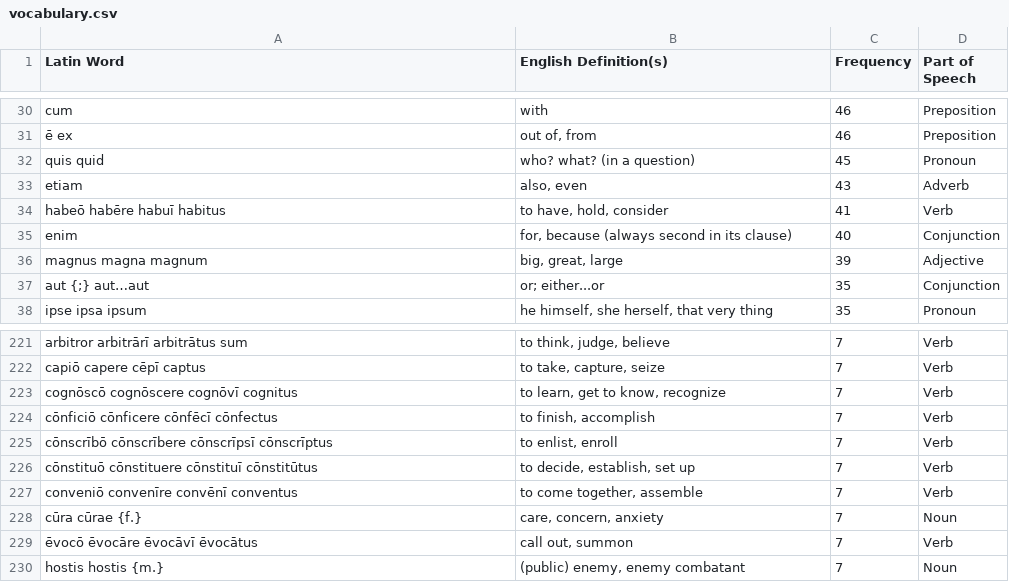
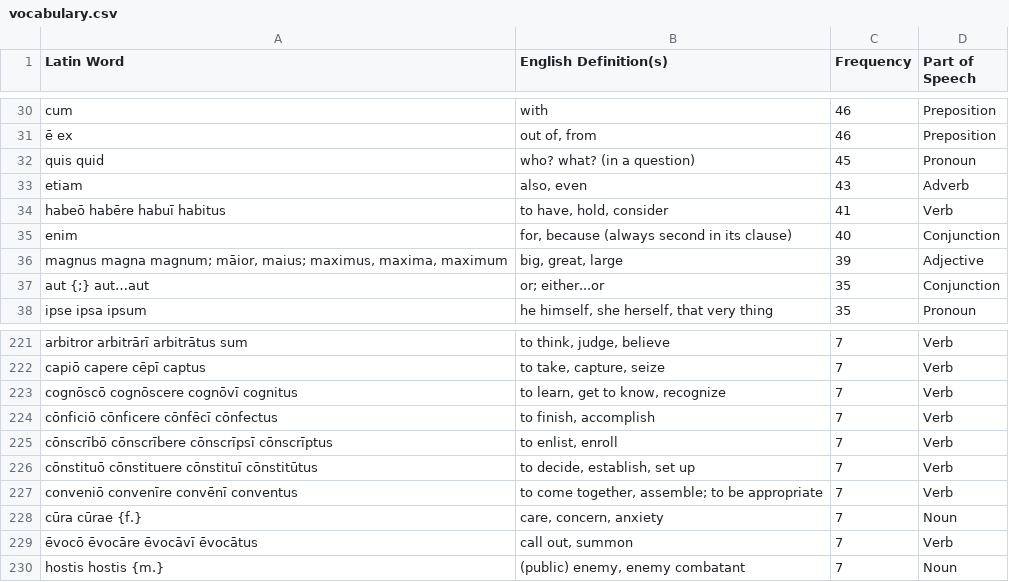
Before and after one commit to samuelshotchkiss-jpg/latindictionary-ece2526, a CSV file: vocabulary.csv, drawn as a sheet; only a part is shown, gaps mark what is left out; the diff names each change by its address in the sheet, - before the commit and + after, or states it on an @@ line.

Commit message:
Update vocabulary.csv
Added new headwords for magnus, definitions for conveniō

```diff
--- a/vocabulary.csv
+++ b/vocabulary.csv
-A36 (Latin Word): magnus magna magnum
+A36 (Latin Word): magnus magna magnum; māior, maius; maximus, maxima, maximum
-B227 (English Definition(s)): to come together, assemble
+B227 (English Definition(s)): to come together, assemble; to be appropriate
```
